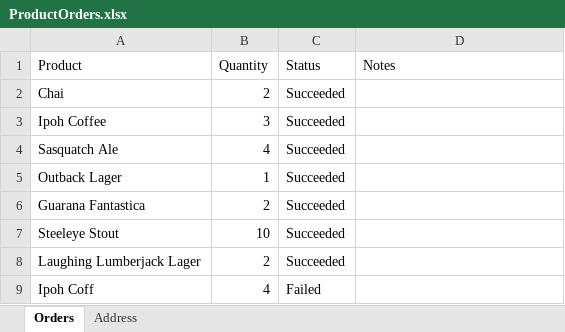
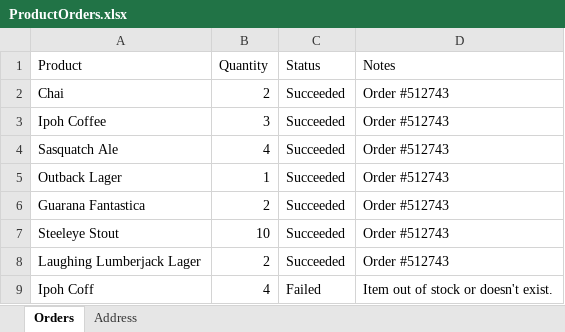
Before and after one commit to 1811-nov27-net/sy-project-2, an Excel workbook: Project2/ProductOrders.xlsx, sheet Orders, drawn as a sheet; values as stored, in another font and other column widths than the file's, no borders; the diff names each change by its address in the sheet, - before the commit and + after, or states it on an @@ line.

Commit message:
finished Project 2

```diff
--- a/Project2/ProductOrders.xlsx (sheet Orders)
+++ b/Project2/ProductOrders.xlsx (sheet Orders)
-D2:D8 (Notes): (empty)
+D2:D8 (Notes): Order #512743
-D9 (Notes): (empty)
+D9 (Notes): Item out of stock or doesn't exist.
```
Also changed, not shown: 33 other files.
